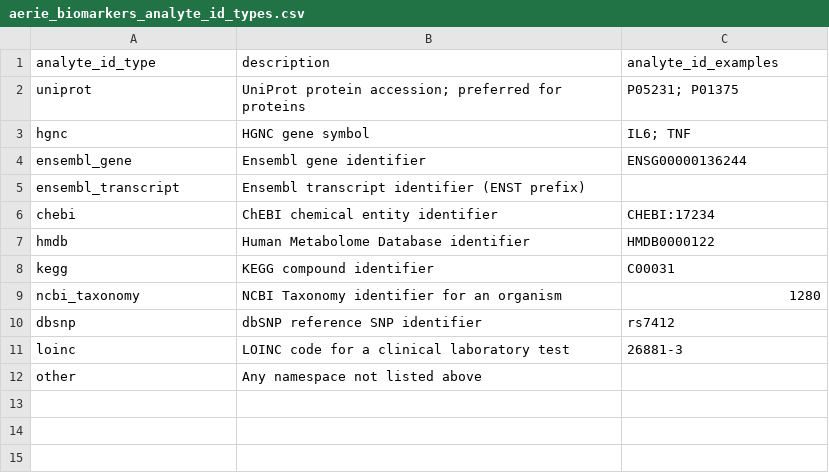
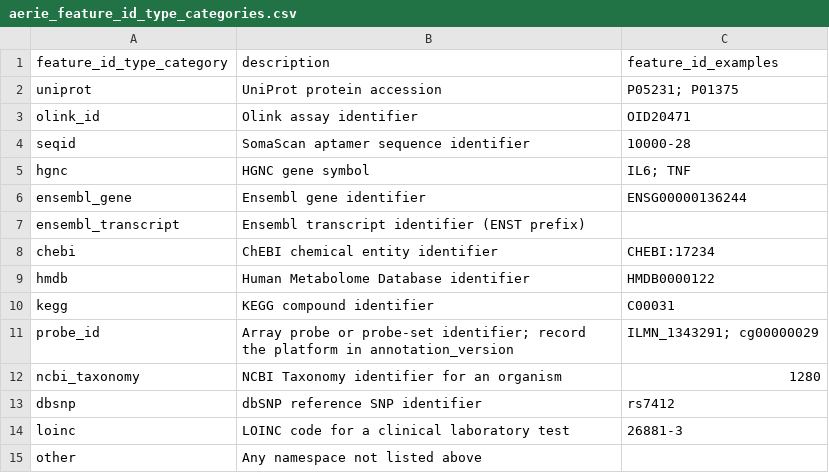
Before and after one commit to AartikSarma/AERIE, a CSV file: mCIDE/assay_matrix/aerie_feature_id_type_categories.csv (was mCIDE/biomarkers/aerie_biomarkers_analyte_id_types.csv), drawn as a sheet; the diff names each change by its address in the sheet, - before the commit and + after, or states it on an @@ line.

```diff
--- a/mCIDE/biomarkers/aerie_biomarkers_analyte_id_types.csv
+++ b/mCIDE/assay_matrix/aerie_feature_id_type_categories.csv
-A1: analyte_id_type
+A1: feature_id_type_category
-C1: analyte_id_examples
+C1: feature_id_examples
-B2 (description): UniProt protein accession; preferred for proteins
+B2 (description): UniProt protein accession
+row 3: olink_id | Olink assay identifier | OID20471
+row 4: seqid | SomaScan aptamer sequence identifier | 10000-28
+row 11: probe_id | Array probe or probe-set identifier; record the platform in annotation_version | ILMN_1343291; cg00000029
```
Also changed, not shown: mCIDE/analyte_result/aerie_analyte_categories.csv, mCIDE/assay_matrix/aerie_file_format_categories.csv, 23 other files.
